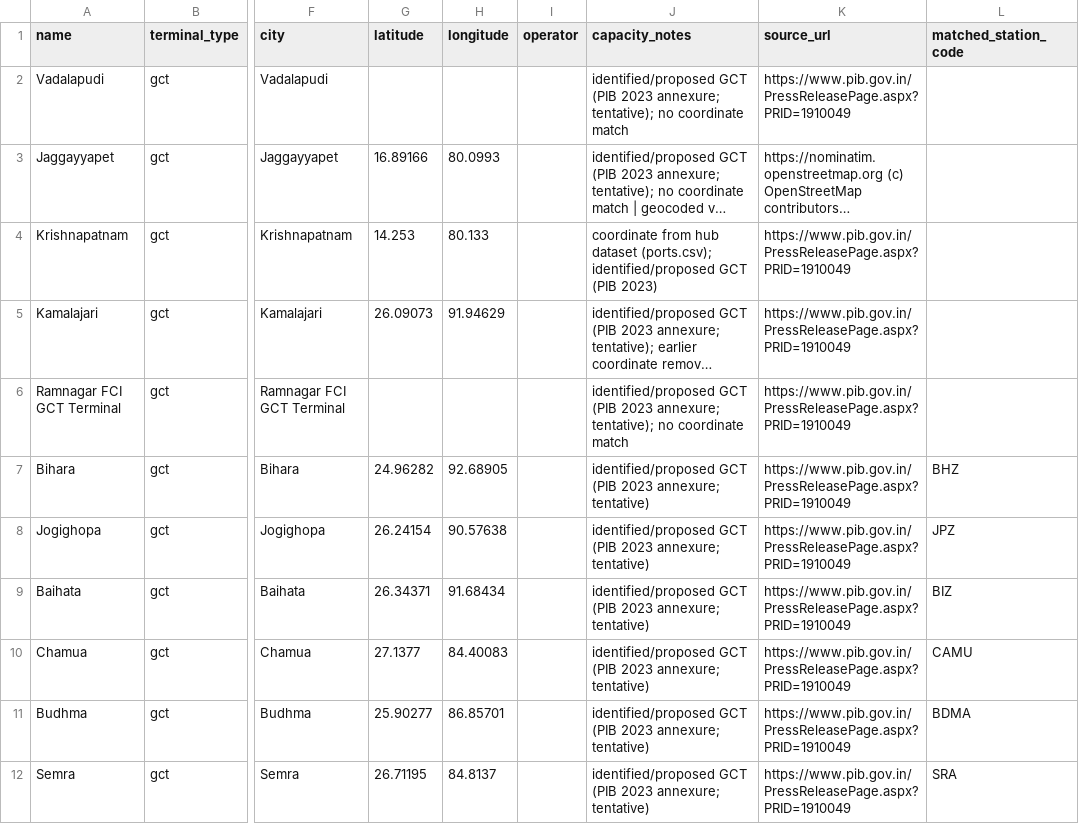
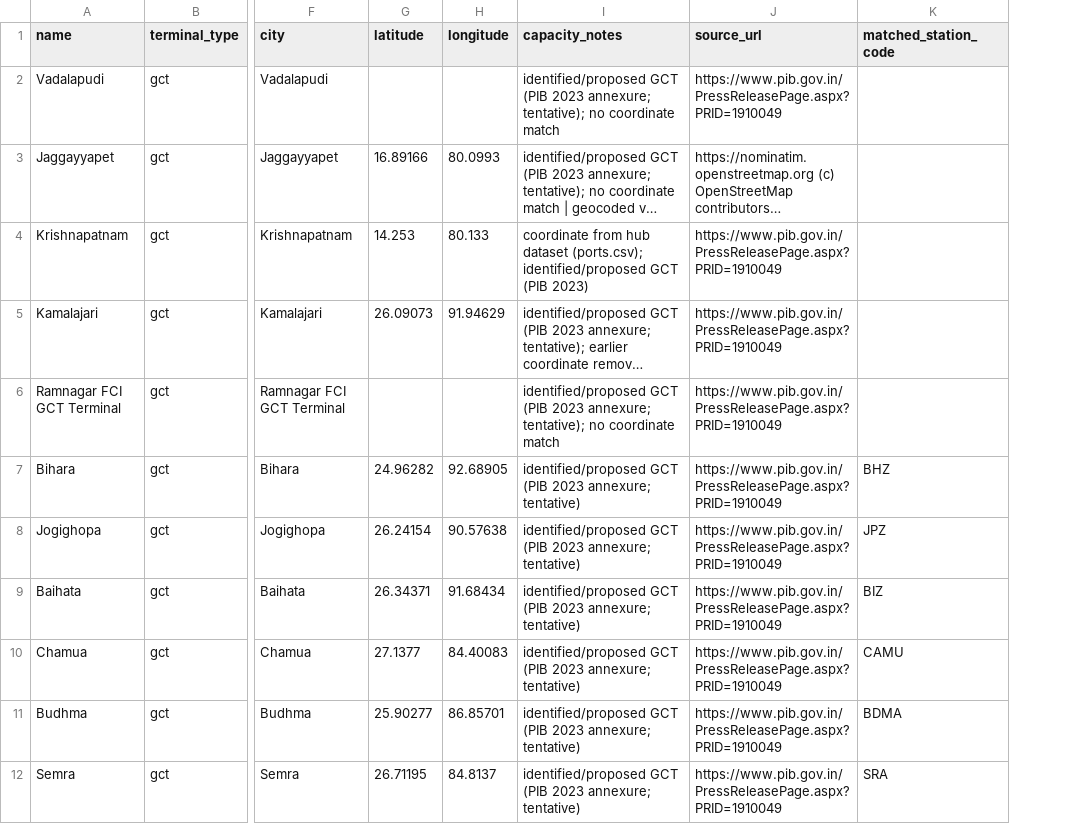
Before and after one commit to subhams07/gisindia4logistics, a CSV file: data/rail/freight_terminals.csv, drawn as a sheet; only a part is shown, gaps mark what is left out; long unchanged cells end in …; the diff names each change by its address in the sheet, - before the commit and + after, or states it on an @@ line.

```diff
--- a/data/rail/freight_terminals.csv
+++ b/data/rail/freight_terminals.csv
-column I (operator), empty
```
Also changed, not shown: data/demographic/district_population_estimates.csv, data/logistics_hubs/industrial_nodes.csv, 6 other files.
